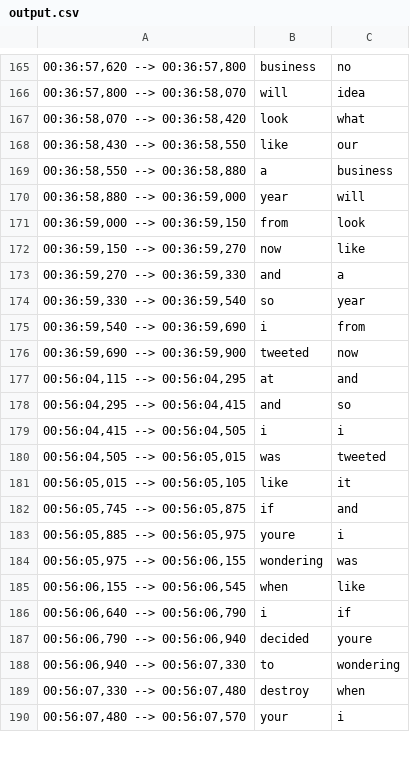
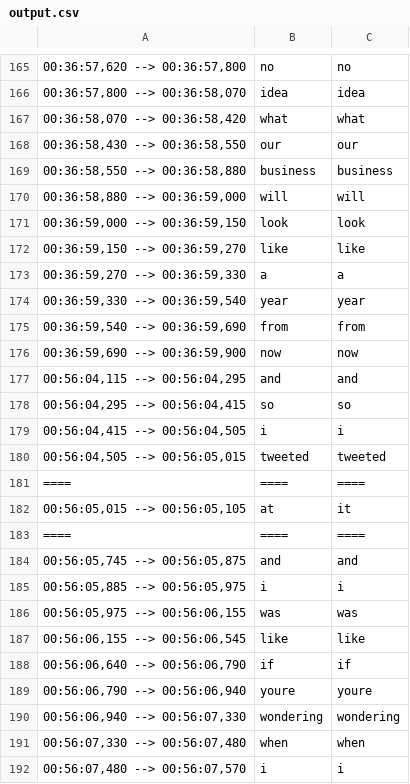
Before and after one commit to njho/extractive_summarization, a CSV file: output.csv, drawn as a sheet; only a part is shown, gaps mark what is left out; addresses are those after the commit; the diff covers the shown part only; the diff names each change by its address in the sheet, - before the commit and + after, or states it on an @@ line.

```diff
--- a/output.csv
+++ b/output.csv
-B165: business
+B165: no
-B166: will
+B166: idea
-B167: look
+B167: what
-B168: like
+B168: our
-B169: a
+B169: business
-B170: year
+B170: will
-B171: from
+B171: look
-B172: now
+B172: like
-B173: and
+B173: a
-B174: so
+B174: year
-B175: i
+B175: from
-B176: tweeted
+B176: now
-B177: at
+B177: and
-B178: and
+B178: so
-B180: was
+B180: tweeted
+row 181: ==== | ==== | ====
-B182: like
+B182: at
+row 183: ==== | ==== | ====
-B184: if
+B184: and
-B185: youre
+B185: i
-B186: wondering
+B186: was
-B187: when
+B187: like
-B188: i
+B188: if
-B189: decided
+B189: youre
-B190: to
+B190: wondering
-B191: destroy
+B191: when
-B192: your
+B192: i
```
Also changed, not shown: 14 added rows, 17 removed rows and 67 edited cells elsewhere in this file, 2 other files.
